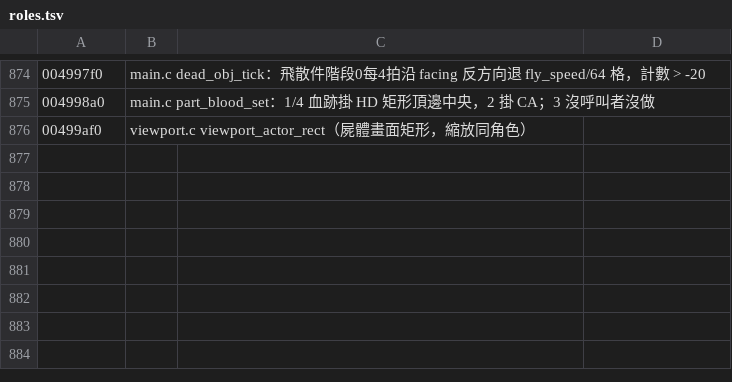
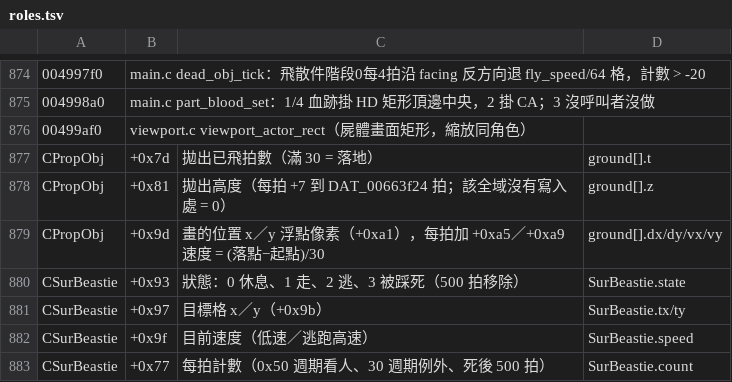
Before and after one commit to chanwunkong/SideTest, a TSV file: QinPort/tools/roles.tsv, drawn as a sheet; only a part is shown, gaps mark what is left out.

```diff
--- a/QinPort/tools/roles.tsv
+++ b/QinPort/tools/roles.tsv
@@ -876 +876,8 @@
 00499af0	viewport.c viewport_actor_rect（屍體畫面矩形，縮放同角色）
+CPropObj	+0x7d	拋出已飛拍數（滿 30 = 落地）	ground[].t
+CPropObj	+0x81	拋出高度（每拍 +7 到 DAT_00663f24 拍；該全域沒有寫入處 = 0）	ground[].z
+CPropObj	+0x9d	畫的位置 x／y 浮點像素（+0xa1），每拍加 +0xa5／+0xa9 速度 = (落點−起點)/30	ground[].dx/dy/vx/vy
+CSurBeastie	+0x93	狀態：0 休息、1 走、2 逃、3 被踩死（500 拍移除）	SurBeastie.state
+CSurBeastie	+0x97	目標格 x／y（+0x9b）	SurBeastie.tx/ty
+CSurBeastie	+0x9f	目前速度（低速／逃跑高速）	SurBeastie.speed
+CSurBeastie	+0x77	每拍計數（0x50 週期看人、30 週期例外、死後 500 拍）	SurBeastie.count
```
Also changed, not shown: QinPort/FUNCS.tsv, 9 other files.
